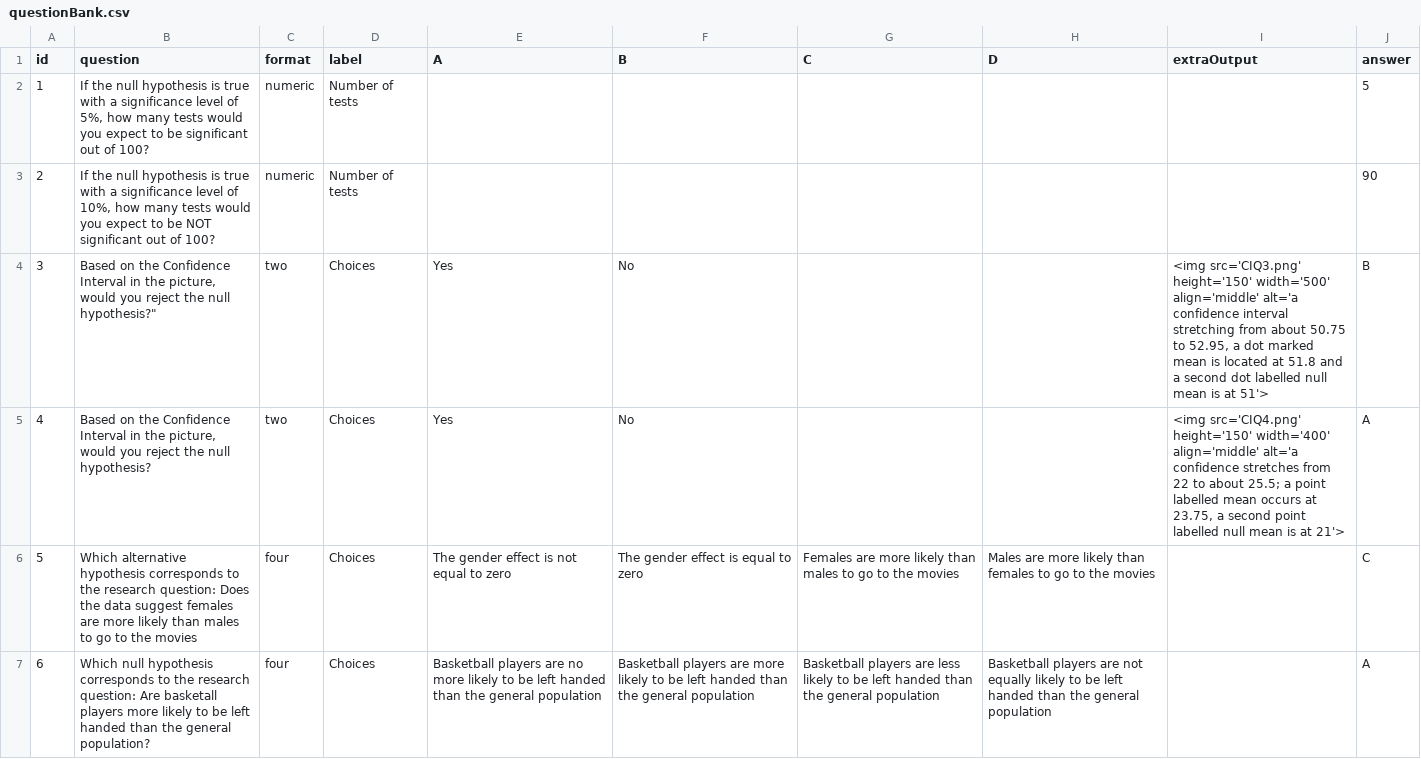
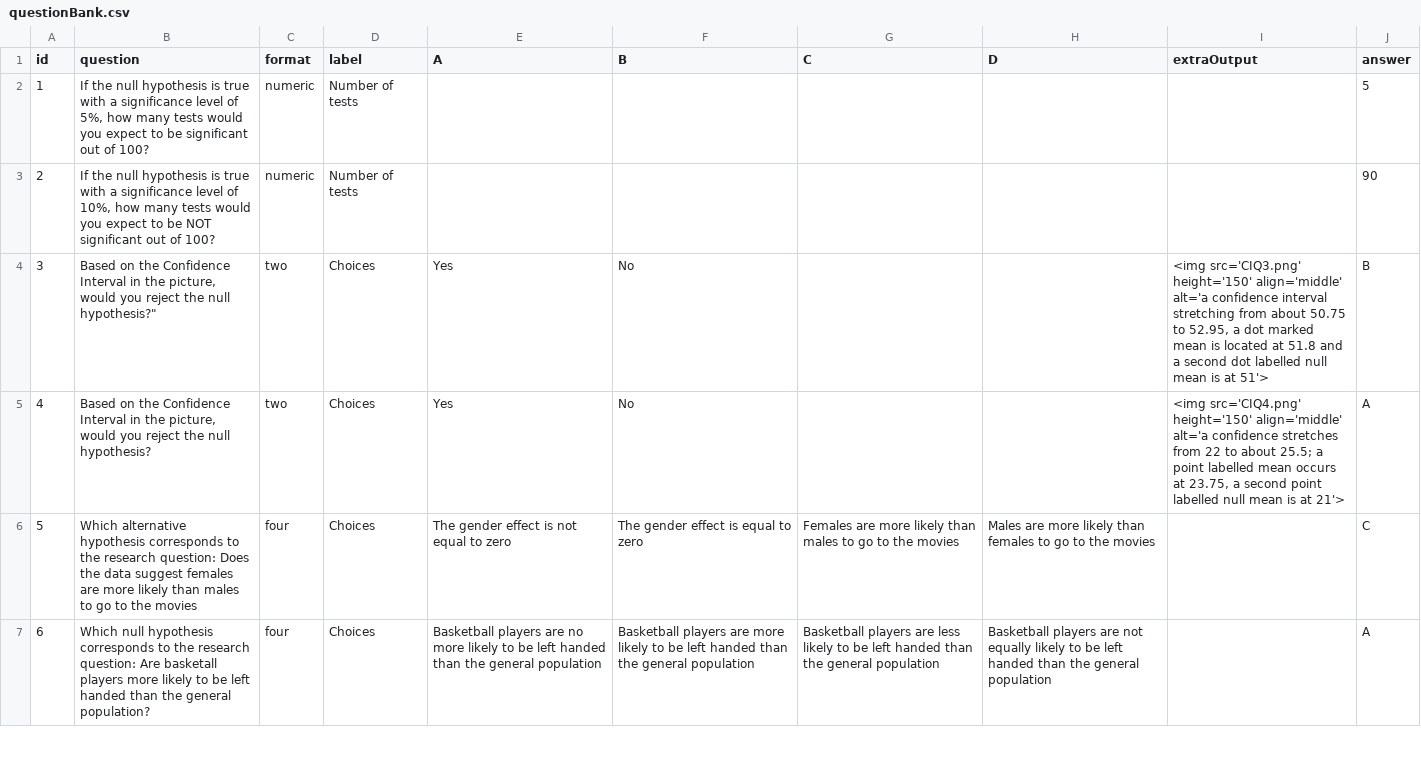
Before and after one commit to EducationShinyAppTeam/Hypothesis_Testing_Game, a CSV file: questionBank.csv, drawn as a sheet; only a part is shown.

Commit message:
Bug fix
Fixed a bug when students pressed submit before selecting an answer and tweaked some images to try to improve them.

```diff
--- a/questionBank.csv
+++ b/questionBank.csv
@@ -3,4 +3,4 @@ id,question,format,label,A,B,C,D,extraOutput,answer
 2,"If the null hypothesis is true with a significance level of 10%, how many tests would you expect to be NOT significant out of 100?",numeric,Number of tests,,,,,,90
-3,"Based on the Confidence Interval in the picture, would you reject the null hypothesis?""",two,Choices,Yes,No,,,"<img src='CIQ3.png' height='150' width='500' align='middle' alt='a confidence interval stretching from about 50.75 to 52.95, a dot marked mean is located at 51.8 and a second dot labelled null mean is at 51'>",B
-4,"Based on the Confidence Interval in the picture, would you reject the null hypothesis?",two,Choices,Yes,No,,,"<img src='CIQ4.png' height='150' width='400' align='middle' alt='a confidence stretches from 22 to about 25.5; a point labelled mean occurs at 23.75, a second point labelled null mean is at 21'>",A
+3,"Based on the Confidence Interval in the picture, would you reject the null hypothesis?""",two,Choices,Yes,No,,,"<img src='CIQ3.png' height='150' align='middle' alt='a confidence interval stretching from about 50.75 to 52.95, a dot marked mean is located at 51.8 and a second dot labelled null mean is at 51'>",B
+4,"Based on the Confidence Interval in the picture, would you reject the null hypothesis?",two,Choices,Yes,No,,,"<img src='CIQ4.png' height='150' align='middle' alt='a confidence stretches from 22 to about 25.5; a point labelled mean occurs at 23.75, a second point labelled null mean is at 21'>",A
 5,Which alternative hypothesis corresponds to the research question: Does the data suggest females are more likely than males to go to the movies,four,Choices,The gender effect is not equal to zero,The gender effect is equal to zero,Females are more likely than males to go to the movies,Males are more likely than females to go to the movies,,C
```
Also changed, not shown: 1 other file.
